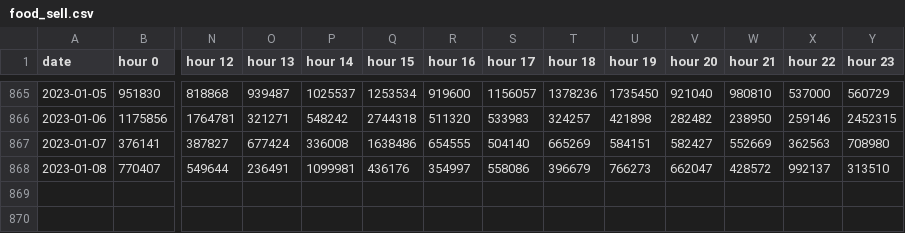
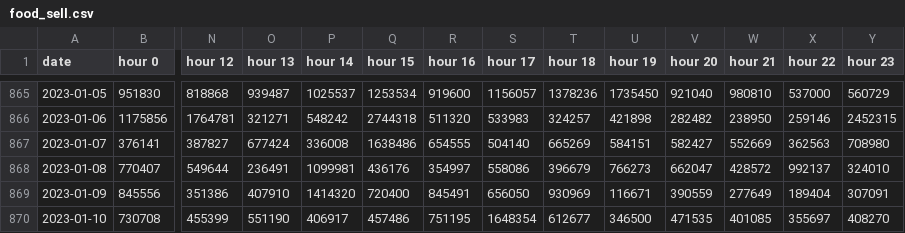
Before and after one commit to MoneyGrass/SQL_AllTrades, a CSV file: hourly_volume/sell/food_sell.csv, drawn as a sheet; only a part is shown, gaps mark what is left out; rows hold the shown columns only; the diff names each change by its address in the sheet, - before the commit and + after, or states it on an @@ line.

```diff
--- a/hourly_volume/sell/food_sell.csv
+++ b/hourly_volume/sell/food_sell.csv
-Y868 (hour 23): 313510
+Y868 (hour 23): 324010
+row 869: 2023-01-09 | 845556 | 351386 | 407910 | 1414320 | 720400 | 845491 | 656050 | 930969 | 116671 | 390559 | 277649 | 189404 | 307091
+row 870: 2023-01-10 | 730708 | 455399 | 551190 | 406917 | 457486 | 751195 | 1648354 | 612677 | 346500 | 471535 | 401085 | 355697 | 408270
```
Also changed, not shown: hourly_volume/sell/aluminum_sell.csv, hourly_volume/sell/gasoline_sell.csv, 42 other files.
